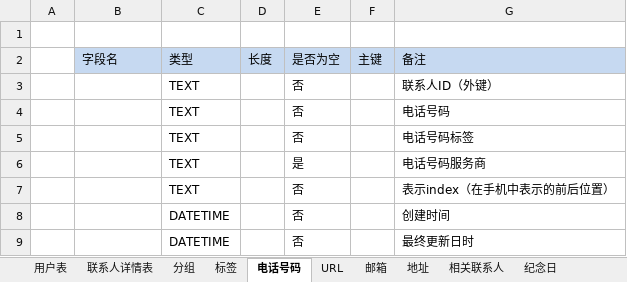
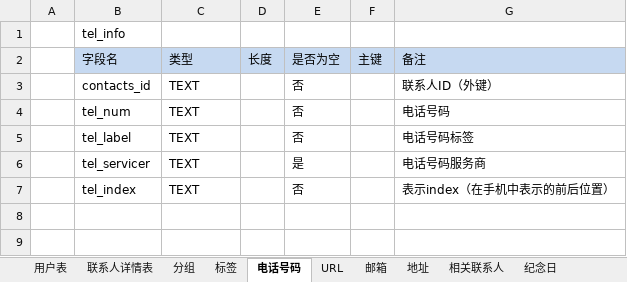
Before and after one commit to getpro/mygenius, an Excel workbook: AddressBook/好帮手用户备份DB.xlsx, sheet 电话号码, drawn as a sheet; values as stored, in another font and other column widths than the file's, no borders; the diff names each change by its address in the sheet, - before the commit and + after, or states it on an @@ line.

```diff
--- a/AddressBook/好帮手用户备份DB.xlsx (sheet 电话号码)
+++ b/AddressBook/好帮手用户备份DB.xlsx (sheet 电话号码)
-B1: (empty)
+B1: tel_info
-B3: (empty)
+B3: contacts_id
-B4: (empty)
+B4: tel_num
-B5: (empty)
+B5: tel_label
-B6: (empty)
+B6: tel_servicer
-B7: (empty)
+B7: tel_index
-row 8:  |  | DATETIME |  | 否 |  | 创建时间
-row 9:  |  | DATETIME |  | 否 |  | 最终更新日时
```
Also changed, not shown: sheet 地址, sheet 联系人详情表, sheet 纪念日, sheet 各种账号, sheet URL, sheet 邮箱, 4 more sheets, 3 other files.
